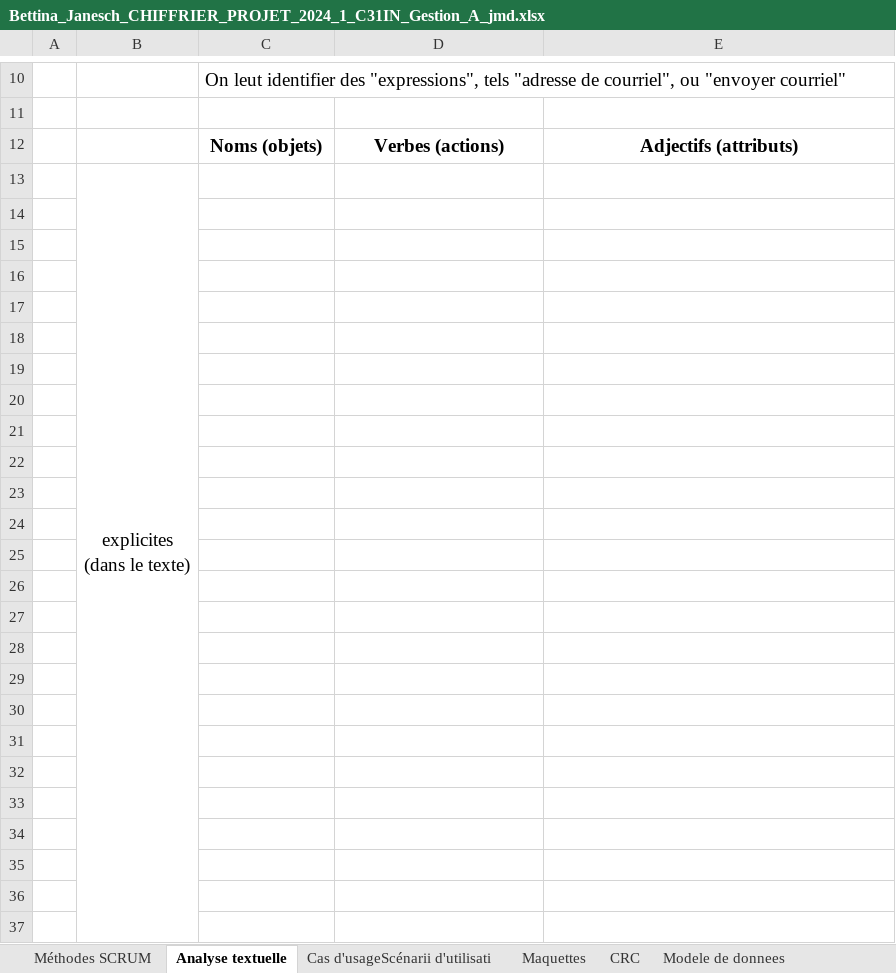
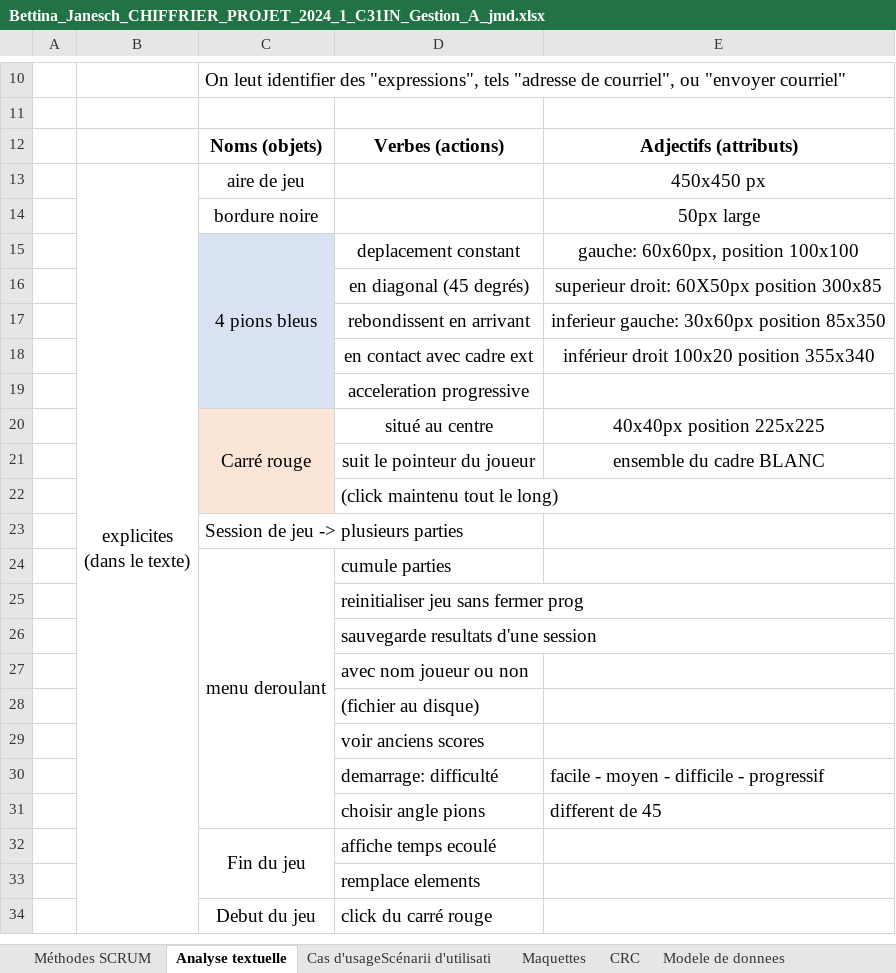
Before and after one commit to bettina-sarah/Carre_rouge, an Excel workbook: Bettina_Janesch_CHIFFRIER_PROJET_2024_1_C31IN_Gestion_A_jmd.xlsx, sheet Analyse textuelle, drawn as a sheet; only a part is shown, gaps mark what is left out; values as stored, in another font and other column widths than the file's, no borders; removed rows and columns are numbered as before the commit, all else as after; ↵ is a line break in a cell; the diff covers the shown part only; the diff names each change by its address in the sheet, - before the commit and + after, or states it on an @@ line.

Commit message:
chiffrier

```diff
--- a/Bettina_Janesch_CHIFFRIER_PROJET_2024_1_C31IN_Gestion_A_jmd.xlsx (sheet Analyse textuelle)
+++ b/Bettina_Janesch_CHIFFRIER_PROJET_2024_1_C31IN_Gestion_A_jmd.xlsx (sheet Analyse textuelle)
-row 13:  | explicites ↵ (dans le texte)
-row 13: (empty)
+row 13:  | explicites ↵ (dans le texte) | aire de jeu |  | 450x450 px
+B13:B36 merged
-row 14: (empty)
+row 14:  |  | bordure noire |  | 50px large
-row 15: (empty)
+row 15:  |  | 4 pions bleus | deplacement constant | gauche: 60x60px, position 100x100
-C15:C19 fill: none
+C15:C19 fill: #DAE3F3
+C15:C19 merged
-row 16: (empty)
+row 16:  |  |  | en diagonal (45 degrés) | superieur droit: 60X50px position 300x85
-row 17: (empty)
+row 17:  |  |  | rebondissent en arrivant | inferieur gauche: 30x60px position 85x350
-row 18: (empty)
+row 18:  |  |  | en contact avec cadre ext | inférieur droit 100x20 position 355x340
-D19: (empty)
+D19: acceleration progressive
-row 20: (empty)
+row 20:  |  | Carré rouge | situé au centre | 40x40px position 225x225
-C20:C22 fill: none
+C20:C22 fill: #FBE5D6
+C20:C22 merged
-row 21: (empty)
+row 21:  |  |  | suit le pointeur du joueur | ensemble du cadre BLANC
-D22: (empty)
+D22: (click maintenu tout le long)
-C23: (empty)
+C23: Session de jeu -> plusieurs parties
-row 24: (empty)
+row 24:  |  | menu deroulant | cumule parties
+C24:C31 merged
-D25: (empty)
+D25: reinitialiser jeu sans fermer prog
-D26: (empty)
+D26: sauvegarde resultats d'une session
-D27: (empty)
+D27: avec nom joueur ou non
-D28: (empty)
+D28: (fichier au disque)
-D29: (empty)
+D29: voir anciens scores
-row 30: (empty)
+row 30:  |  |  | demarrage: difficulté | facile - moyen - difficile - progressif
-row 31: (empty)
+row 31:  |  |  | choisir angle pions | different de 45
-row 32: (empty)
+row 32:  |  | Fin du jeu | affiche temps ecoulé
+C32:C33 merged
-D33: (empty)
+D33: remplace elements
-row 34: (empty)
+row 34:  |  | Debut du jeu | click du carré rouge
-row 36: (empty)
-row 37: (empty)
```
Also changed, not shown: 4 added rows, 4 removed rows, 1 edited cell and merged cells elsewhere in this sheet.
